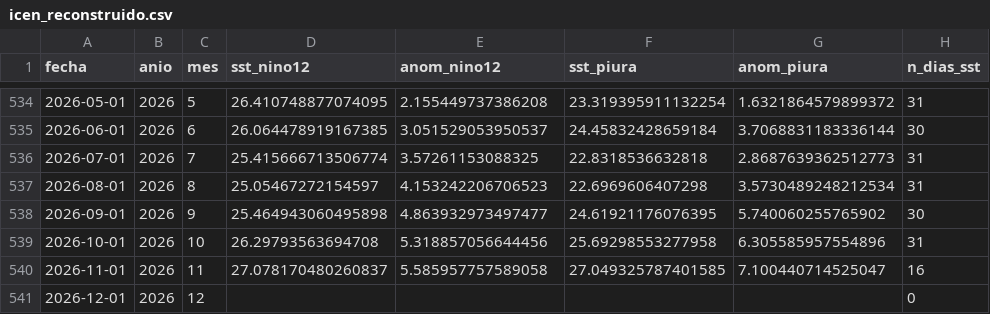
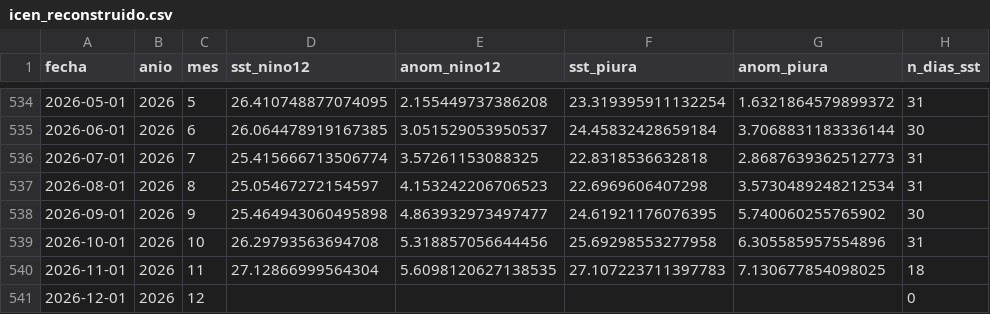
Before and after one commit to Star-dust25/pulso, a CSV file: backend/data/salidas/icen_reconstruido.csv, drawn as a sheet; only a part is shown, gaps mark what is left out; the diff names each change by its address in the sheet, - before the commit and + after, or states it on an @@ line.

```diff
--- a/backend/data/salidas/icen_reconstruido.csv
+++ b/backend/data/salidas/icen_reconstruido.csv
-D540 (sst_nino12): 27.078170480260837
+D540 (sst_nino12): 27.12866999564304
-E540 (anom_nino12): 5.585957757589058
+E540 (anom_nino12): 5.6098120627138535
-F540 (sst_piura): 27.049325787401585
+F540 (sst_piura): 27.107223711397783
-G540 (anom_piura): 7.100440714525047
+G540 (anom_piura): 7.130677854098025
-H540 (n_dias_sst): 16
+H540 (n_dias_sst): 18
```
Also changed, not shown: backend/data/datos/serie_reservorios.csv, backend/data/datos/serie_sst.csv, 4 other files.
